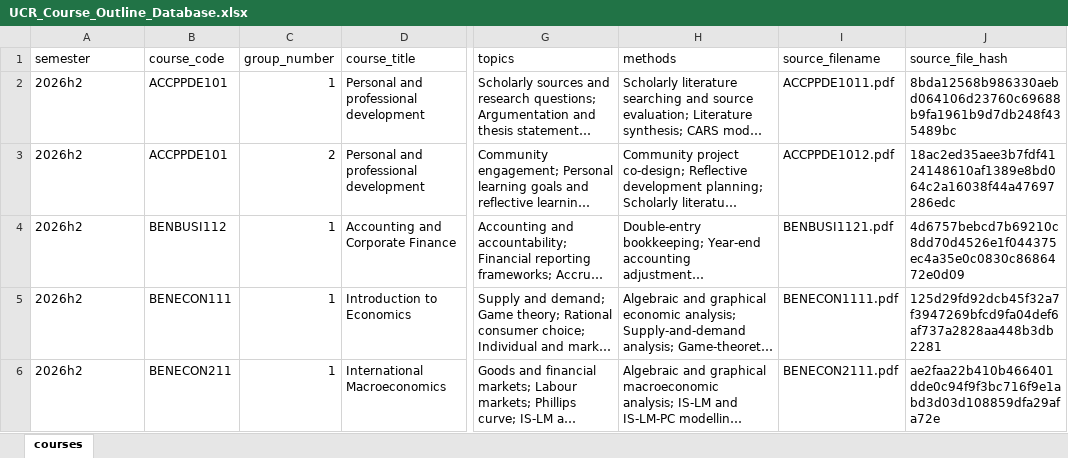
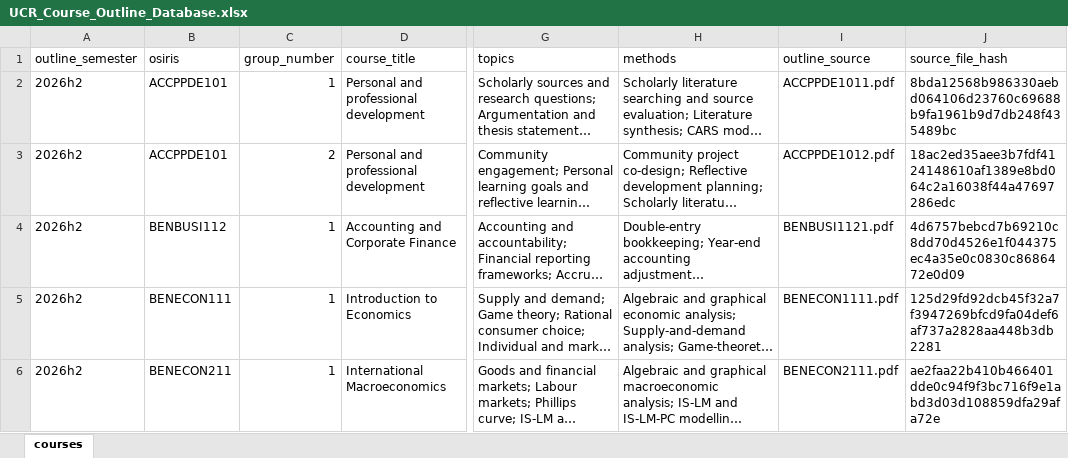
Before and after one commit to solmyr1980/ucr-pathways, an Excel workbook: course-outline-database/UCR_Course_Outline_Database.xlsx, sheet courses, drawn as a sheet; only a part is shown, gaps mark what is left out; long unchanged cells end in …; values as stored, in another font and other column widths than the file's, no borders; the diff names each change by its address in the sheet, - before the commit and + after, or states it on an @@ line.

Commit message:
Update UCR_Course_Outline_Database.xlsx

```diff
--- a/course-outline-database/UCR_Course_Outline_Database.xlsx (sheet courses)
+++ b/course-outline-database/UCR_Course_Outline_Database.xlsx (sheet courses)
-A1: semester
+A1: outline_semester
-B1: course_code
+B1: osiris
-I1: source_filename
+I1: outline_source
```
